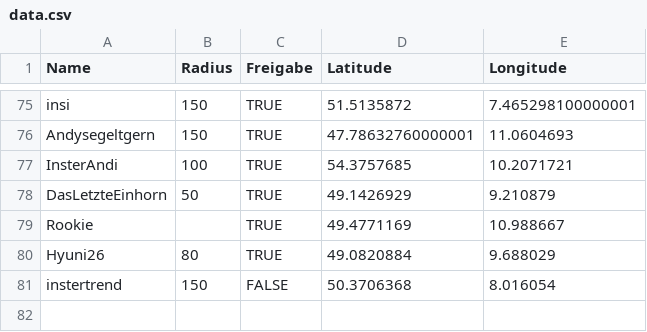
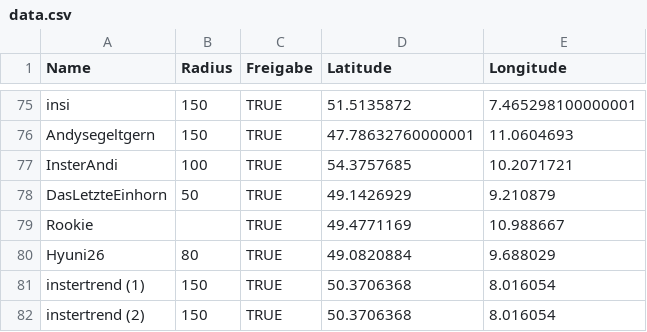
Before and after one commit to the-minster/insterforum-nutzerkarte, a CSV file: data.csv, drawn as a sheet; only a part is shown, gaps mark what is left out.

```diff
--- a/data.csv
+++ b/data.csv
@@ -80,2 +80,3 @@ Rookie ,,TRUE,49.4771169,10.988667
 Hyuni26,80,TRUE,49.0820884,9.688029
-instertrend,150,FALSE,50.3706368,8.016054
+instertrend (1),150,TRUE,50.3706368,8.016054
+instertrend (2),150,TRUE,50.3706368,8.016054
```
